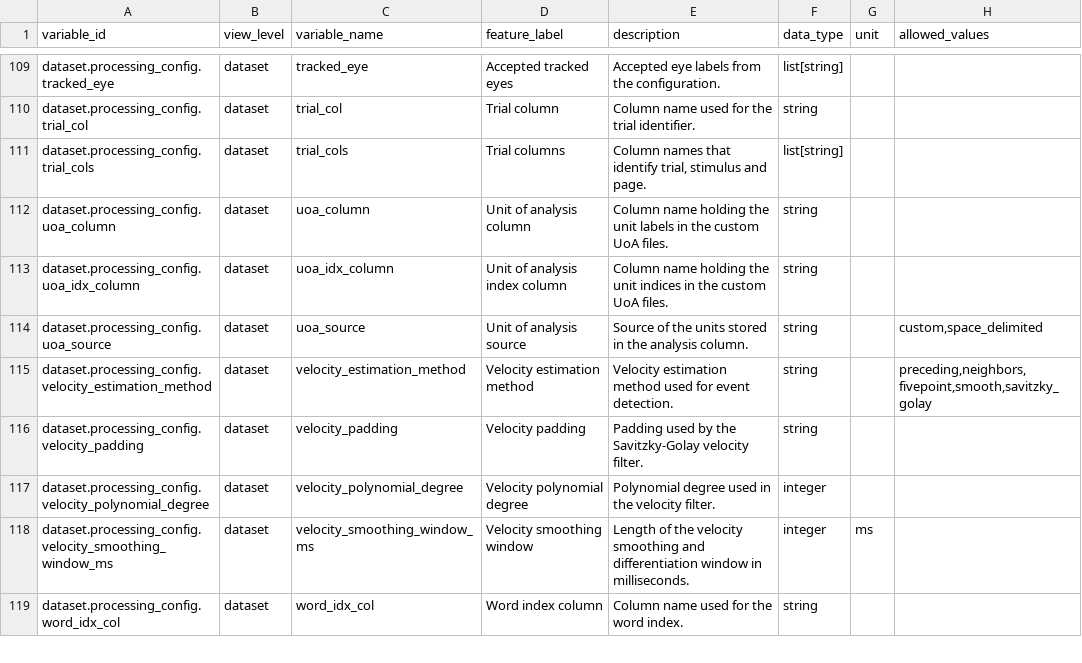
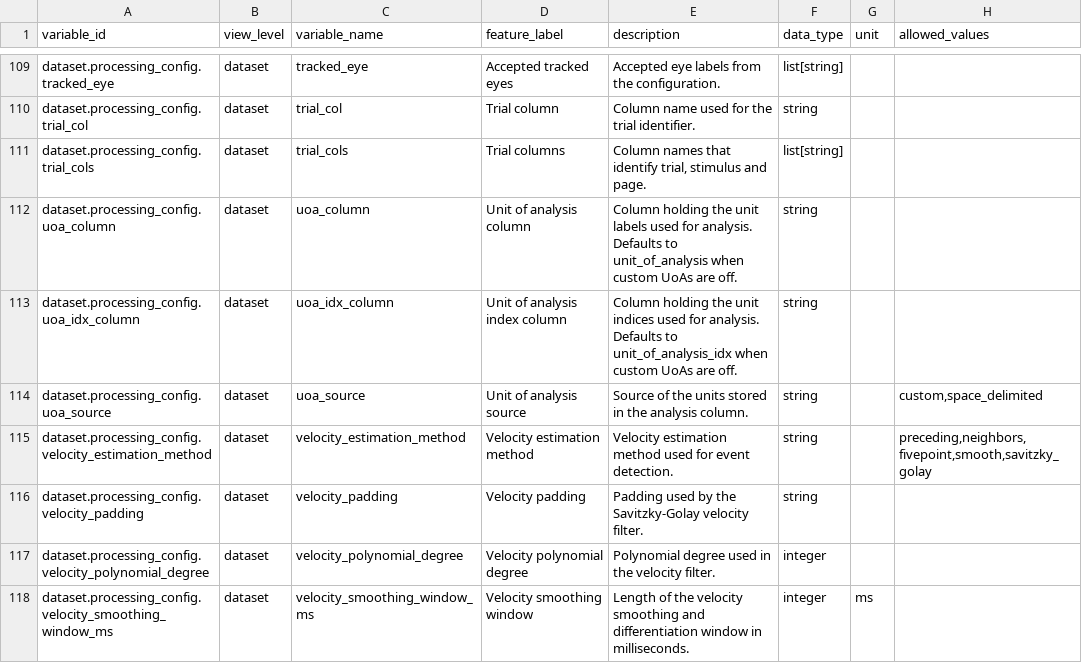
Before and after one commit to MultiplEYE-COST/multipleye-preprocessing, a CSV file: codebook/fields.csv, drawn as a sheet; only a part is shown, gaps mark what is left out; the shorter side is filled out with more unchanged rows; the diff names each change by its address in the sheet, - before the commit and + after, or states it on an @@ line.

Commit message:
feat: record space-delimited units when custom UoAs are off

```diff
--- a/codebook/fields.csv
+++ b/codebook/fields.csv
-E112 (description): Column name holding the unit labels in the custom UoA files.
+E112 (description): Column holding the unit labels used for analysis. Defaults to unit_of_analysis when custom UoAs are off.
-E113 (description): Column name holding the unit indices in the custom UoA files.
+E113 (description): Column holding the unit indices used for analysis. Defaults to unit_of_analysis_idx when custom UoAs are off.
```
Also changed, not shown: 4 other files.
